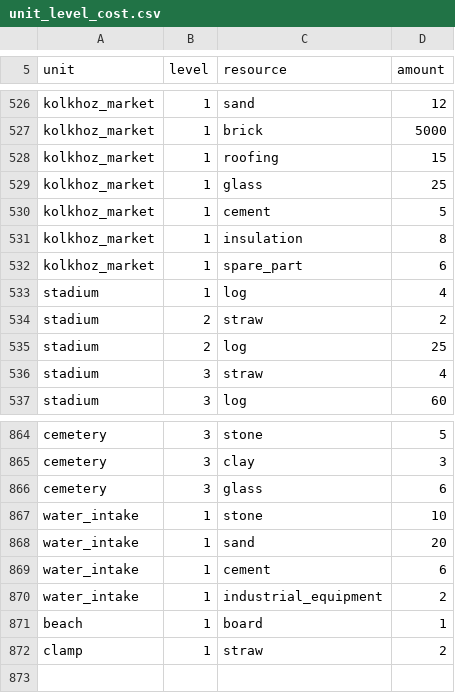
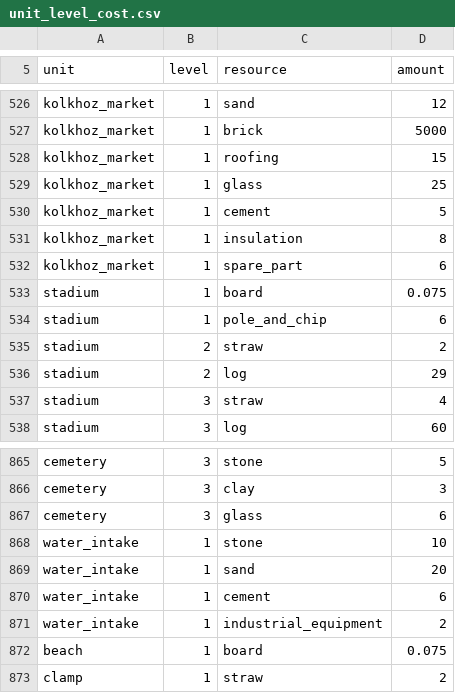
Before and after one commit to algb006/kolkhoz_root, a CSV file: tables/unit_level_cost.csv, drawn as a sheet; only a part is shown, gaps mark what is left out.

```diff
--- a/tables/unit_level_cost.csv
+++ b/tables/unit_level_cost.csv
@@ -532,5 +532,6 @@ kolkhoz_market,1,insulation,8
 kolkhoz_market,1,spare_part,6
-stadium,1,log,4
+stadium,1,board,0.075
+stadium,1,pole_and_chip,6
 stadium,2,straw,2
-stadium,2,log,25
+stadium,2,log,29
 stadium,3,straw,4
@@ -870,3 +871,3 @@ water_intake,1,cement,6
 water_intake,1,industrial_equipment,2
-beach,1,board,1
+beach,1,board,0.075
 clamp,1,straw,2
```
Also changed, not shown: tables/unit_levels.csv, 1 other file.
